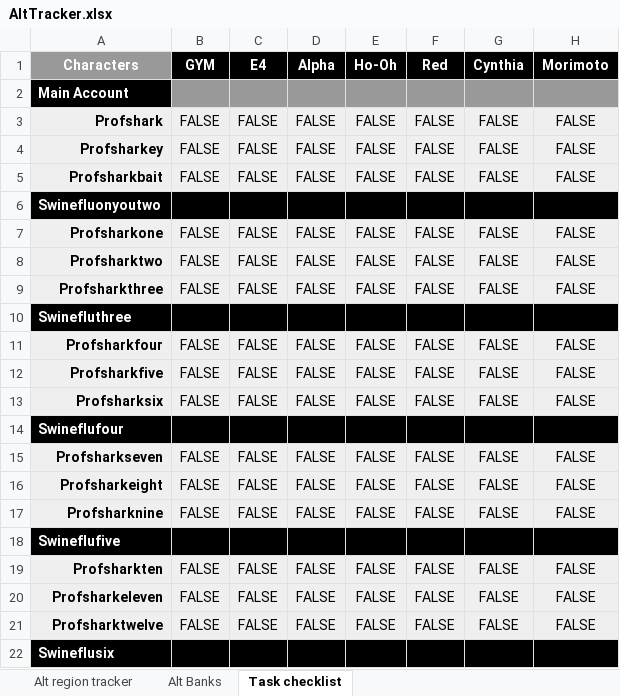
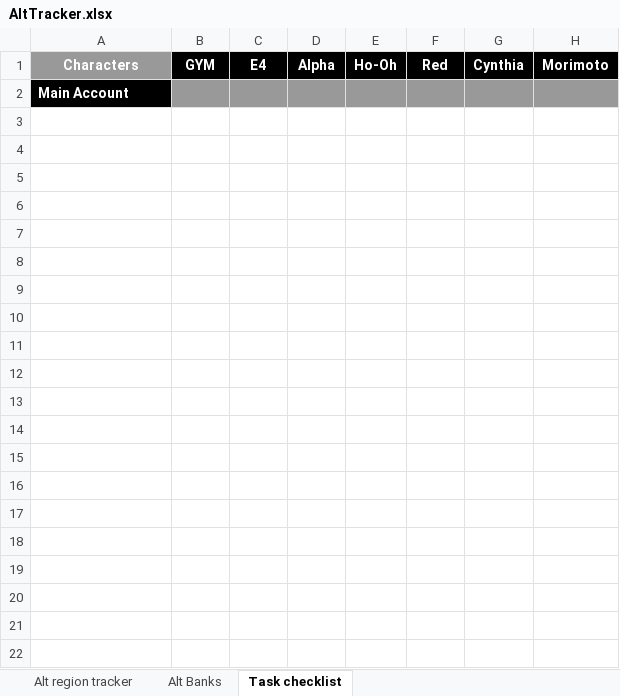
Before and after one commit to Team-Porygon-PokeMMO/MainWebsite, an Excel workbook: public/files/AltTracker.xlsx, sheet Task checklist, drawn as a sheet; only a part is shown; values as stored, in another font and other column widths than the file's, no borders; charts and pictures not drawn; the diff covers the shown part only; the diff names each change by its address in the sheet, - before the commit and + after, or states it on an @@ line.

```diff
--- a/public/files/AltTracker.xlsx (sheet Task checklist)
+++ b/public/files/AltTracker.xlsx (sheet Task checklist)
-row 3: Profshark | FALSE | FALSE | FALSE | FALSE | FALSE | FALSE | FALSE
-row 4: Profsharkey | FALSE | FALSE | FALSE | FALSE | FALSE | FALSE | FALSE
-row 5: Profsharkbait | FALSE | FALSE | FALSE | FALSE | FALSE | FALSE | FALSE
-row 6: Swinefluonyoutwo
-row 7: Profsharkone | FALSE | FALSE | FALSE | FALSE | FALSE | FALSE | FALSE
-row 8: Profsharktwo | FALSE | FALSE | FALSE | FALSE | FALSE | FALSE | FALSE
-row 9: Profsharkthree | FALSE | FALSE | FALSE | FALSE | FALSE | FALSE | FALSE
-row 10: Swinefluthree
-row 11: Profsharkfour | FALSE | FALSE | FALSE | FALSE | FALSE | FALSE | FALSE
-row 12: Profsharkfive | FALSE | FALSE | FALSE | FALSE | FALSE | FALSE | FALSE
-row 13: Profsharksix | FALSE | FALSE | FALSE | FALSE | FALSE | FALSE | FALSE
-row 14: Swineflufour
-row 15: Profsharkseven | FALSE | FALSE | FALSE | FALSE | FALSE | FALSE | FALSE
-row 16: Profsharkeight | FALSE | FALSE | FALSE | FALSE | FALSE | FALSE | FALSE
-row 17: Profsharknine | FALSE | FALSE | FALSE | FALSE | FALSE | FALSE | FALSE
-row 18: Swineflufive
-row 19: Profsharkten | FALSE | FALSE | FALSE | FALSE | FALSE | FALSE | FALSE
-row 20: Profsharkeleven | FALSE | FALSE | FALSE | FALSE | FALSE | FALSE | FALSE
-row 21: Profsharktwelve | FALSE | FALSE | FALSE | FALSE | FALSE | FALSE | FALSE
-row 22: Swineflusix
```
Also changed, not shown: 15 removed rows elsewhere in this sheet, sheet Alt region tracker, sheet Alt Banks, 1 other file.
